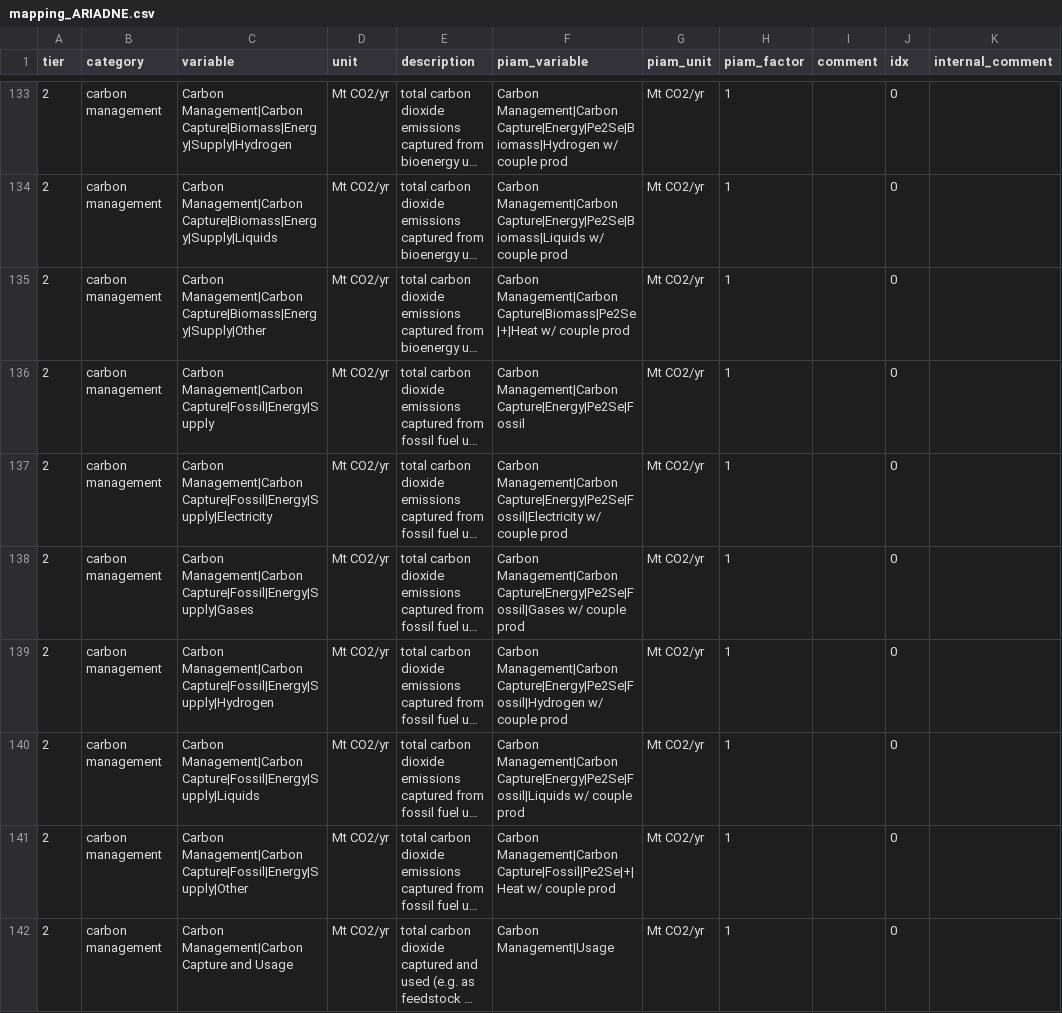
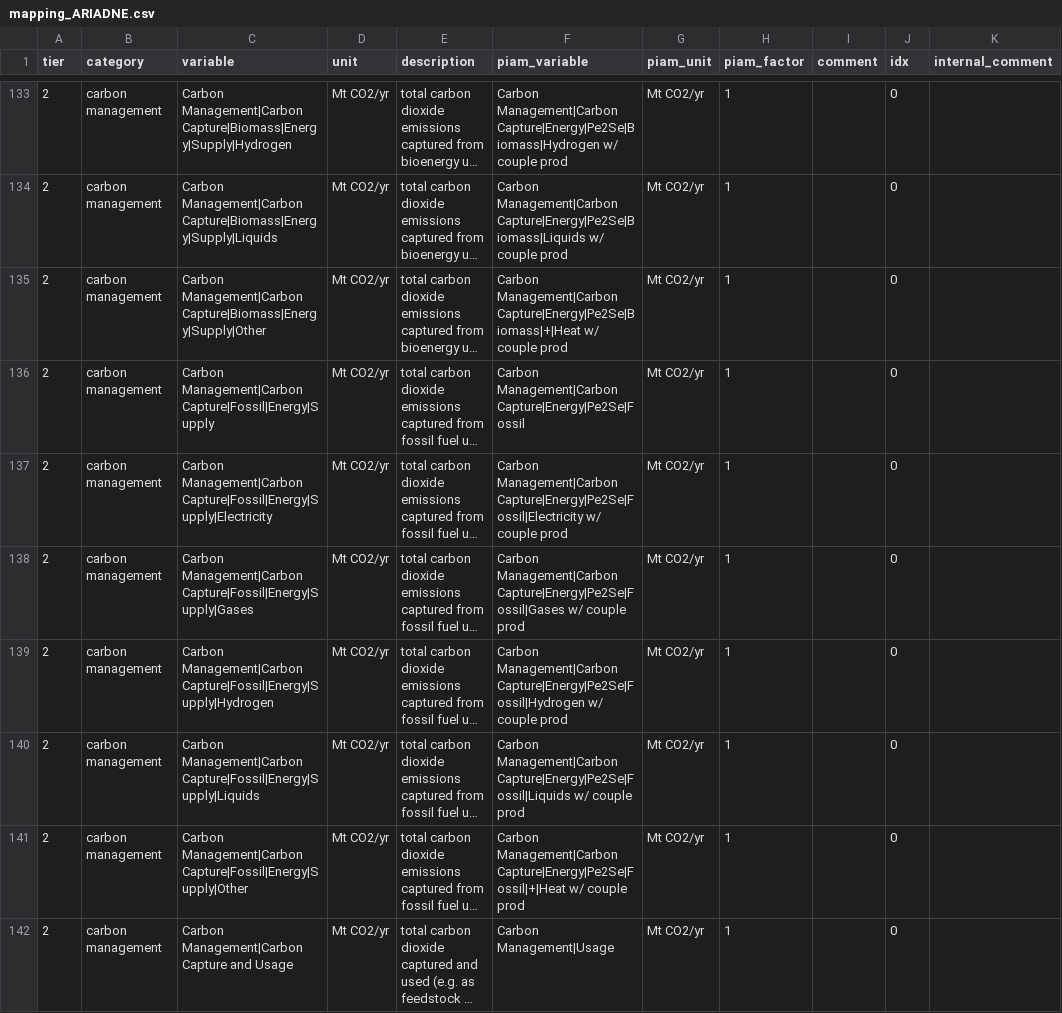
Before and after one commit to tonnrueter/piamInterfaces, a CSV file: inst/mappings/mapping_ARIADNE.csv, drawn as a sheet; only a part is shown, gaps mark what is left out; long unchanged cells end in …; the diff names each change by its address in the sheet, - before the commit and + after, or states it on an @@ line.

```diff
--- a/inst/mappings/mapping_ARIADNE.csv
+++ b/inst/mappings/mapping_ARIADNE.csv
-F135 (piam_variable): Carbon Management|Carbon Capture|Biomass|Pe2Se|+|Heat w/ couple…
+F135 (piam_variable): Carbon Management|Carbon Capture|Energy|Pe2Se|Biomass|+|Heat w/ couple…
-F141 (piam_variable): Carbon Management|Carbon Capture|Fossil|Pe2Se|+|Heat w/ couple…
+F141 (piam_variable): Carbon Management|Carbon Capture|Energy|Pe2Se|Fossil|+|Heat w/ couple…
```
Also changed, not shown: inst/mappings/mapping_ECEMF.csv, inst/mappings/mapping_NAVIGATE.csv, 1 other file.
